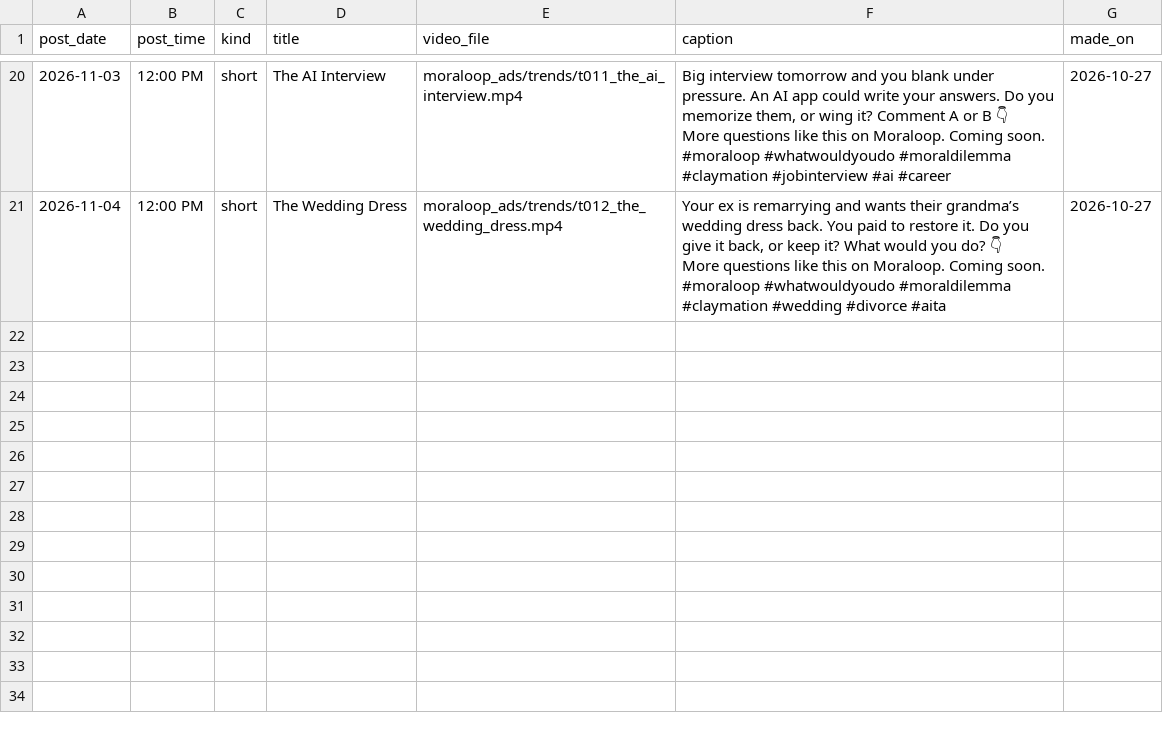
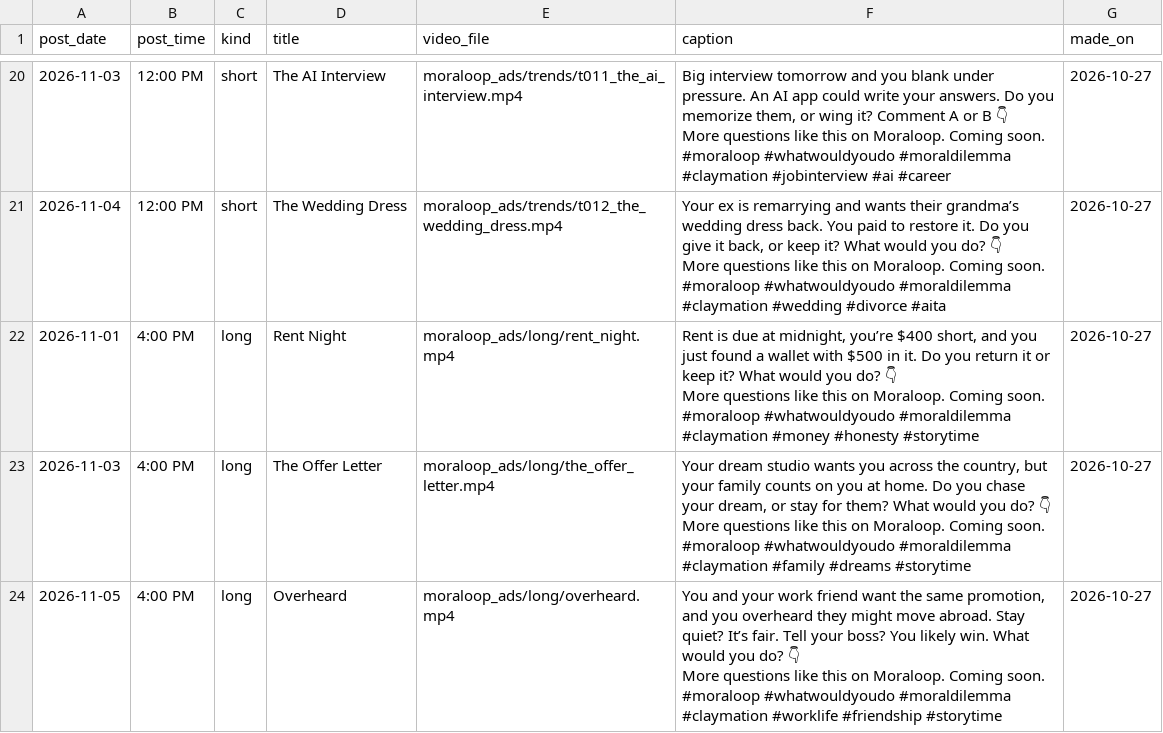
Before and after one commit to whozeek/Shark-Game, a CSV file: moraloop_ads/plan/queue.csv, drawn as a sheet; only a part is shown, gaps mark what is left out.

```diff
--- a/moraloop_ads/plan/queue.csv
+++ b/moraloop_ads/plan/queue.csv
@@ -61 +61,10 @@ More questions like this on Moraloop. Coming soon.
 #moraloop #whatwouldyoudo #moraldilemma #claymation #wedding #divorce #aita",2026-10-27
+2026-11-01,4:00 PM,long,Rent Night,moraloop_ads/long/rent_night.mp4,"Rent is due at midnight, you’re $400 short, and you just found a wallet with $500 in it. Do you return it or keep it? What would you do? 👇
+More questions like this on Moraloop. Coming soon.
+#moraloop #whatwouldyoudo #moraldilemma #claymation #money #honesty #storytime",2026-10-27
+2026-11-03,4:00 PM,long,The Offer Letter,moraloop_ads/long/the_offer_letter.mp4,"Your dream studio wants you across the country, but your family counts on you at home. Do you chase your dream, or stay for them? What would you do? 👇
+More questions like this on Moraloop. Coming soon.
+#moraloop #whatwouldyoudo #moraldilemma #claymation #family #dreams #storytime",2026-10-27
+2026-11-05,4:00 PM,long,Overheard,moraloop_ads/long/overheard.mp4,"You and your work friend want the same promotion, and you overheard they might move abroad. Stay quiet? It’s fair. Tell your boss? You likely win. What would you do? 👇
+More questions like this on Moraloop. Coming soon.
+#moraloop #whatwouldyoudo #moraldilemma #claymation #worklife #friendship #storytime",2026-10-27
```
Also changed, not shown: 8 other files.
